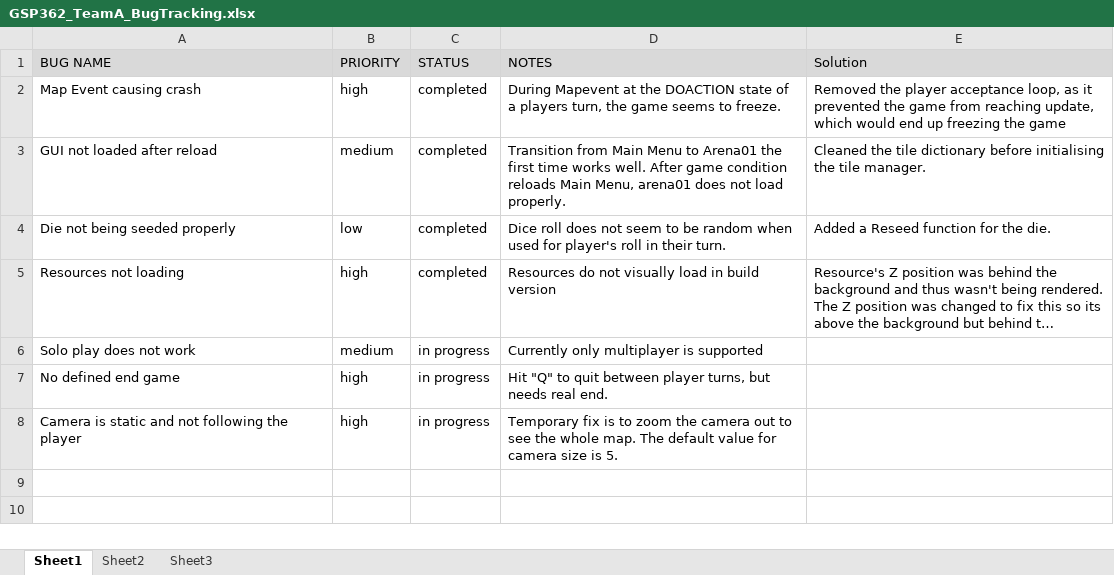
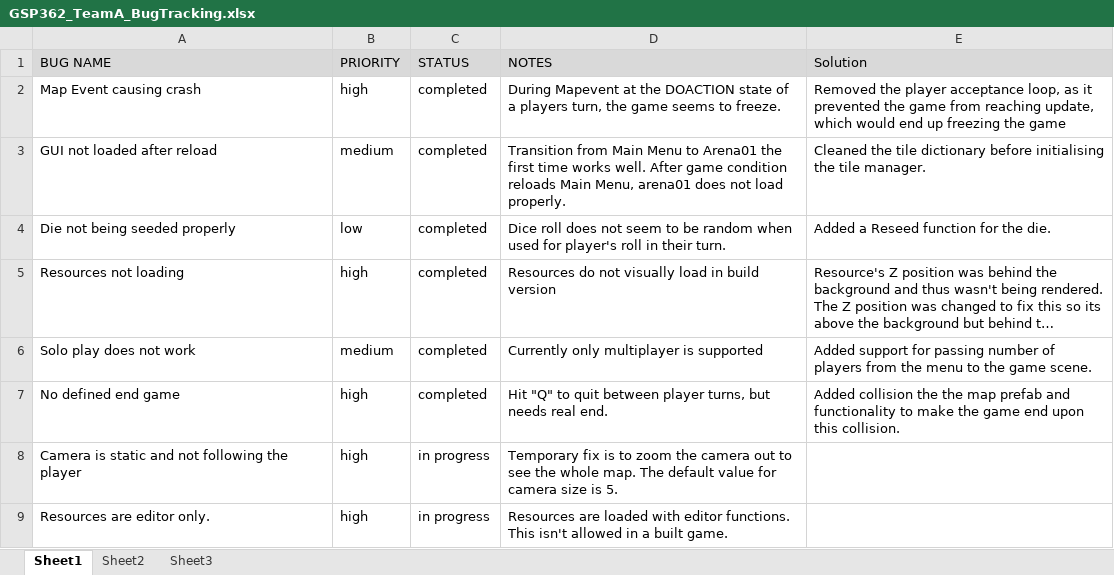
Before and after one commit to GSP362DeVryNov2014/TheTraveler, an Excel workbook: GSP362_TeamA_BugTracking.xlsx, sheet Sheet1, drawn as a sheet; long unchanged cells end in …; values as stored, in another font and other column widths than the file's, no borders; charts and pictures and conditional formats not drawn; the diff names each change by its address in the sheet, - before the commit and + after, or states it on an @@ line.

Commit message:
Update Bugs and Build Settings
-Updated the bug sheet.
-Added the other scenes to the build settings.

```diff
--- a/GSP362_TeamA_BugTracking.xlsx (sheet Sheet1)
+++ b/GSP362_TeamA_BugTracking.xlsx (sheet Sheet1)
-C6:C7 (STATUS): in progress
+C6:C7 (STATUS): completed
-E6 (Solution): (empty)
+E6 (Solution): Added support for passing number of players from the menu to the game scene.
-E7 (Solution): (empty)
+E7 (Solution): Added collision the the map prefab and functionality to make the game end upon this collision.
+row 9: Resources are editor only. | high | in progress | Resources are loaded with editor functions. This isn't allowed in a built game.
```
Also changed, not shown: 1 other file.
